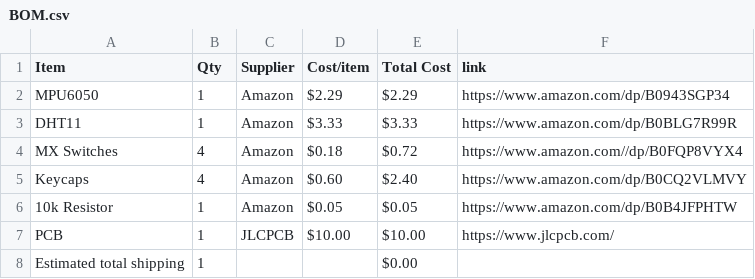
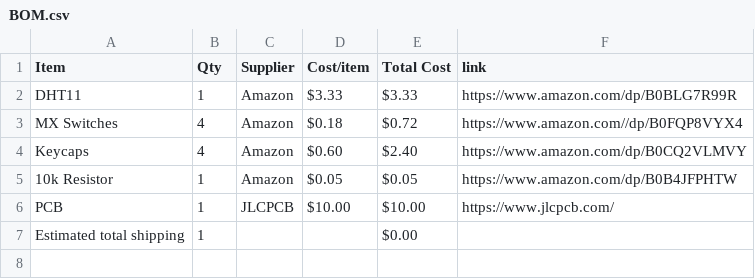
Before and after one commit to aagu8162/Starpet-project, a CSV file: BOM.csv, drawn as a sheet; the diff names each change by its address in the sheet, - before the commit and + after, or states it on an @@ line.

Commit message:
Sync Starpet from Half Life

```diff
--- a/BOM.csv
+++ b/BOM.csv
-row 2: MPU6050 | 1 | Amazon | $2.29 | $2.29 | https://www.amazon.com/dp/B0943SGP34
```
